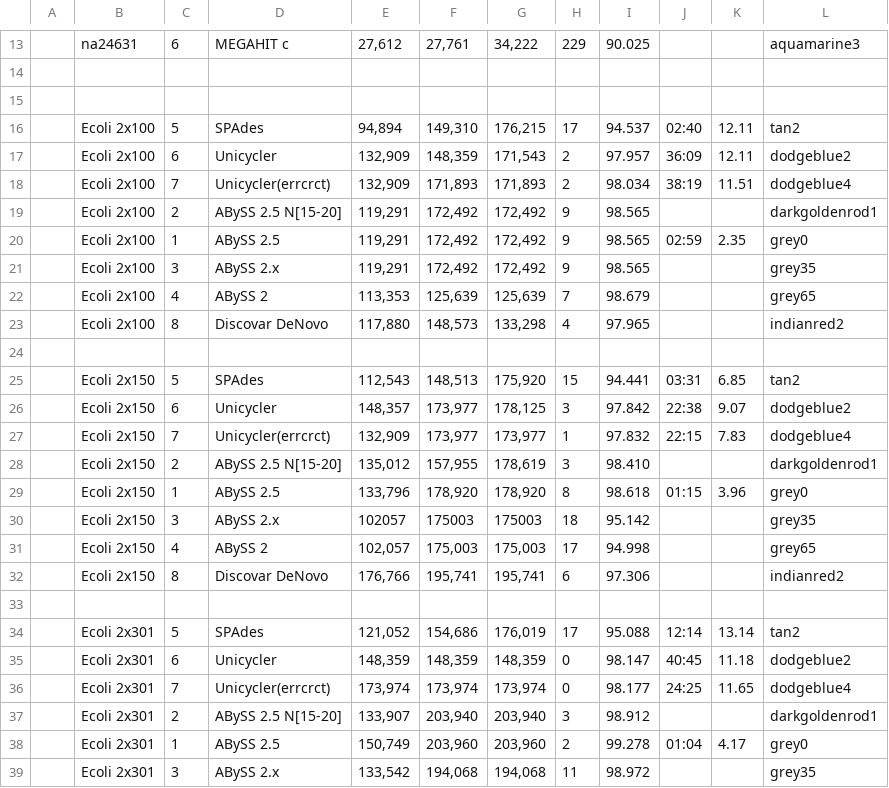
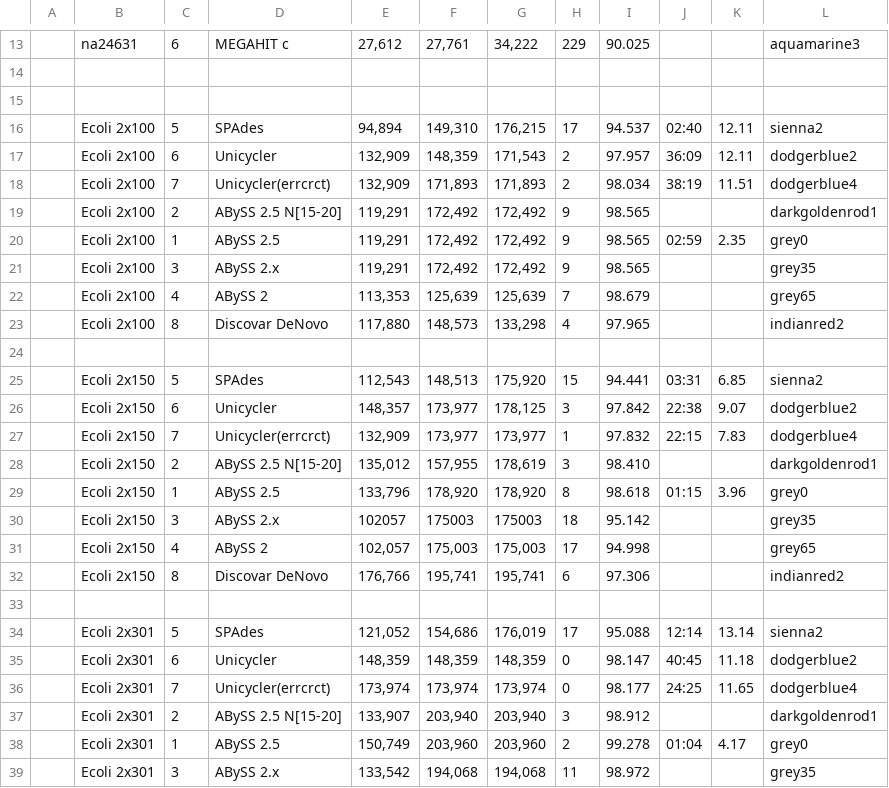
Before and after one commit to aafshinfard/scripts, a TSV file: temp/results.tsv, drawn as a sheet; only a part is shown, gaps mark what is left out.

Commit message:
Update results.tsv

```diff
--- a/temp/results.tsv
+++ b/temp/results.tsv
@@ -15,5 +15,5 @@
 
-| Ecoli 2x100| 5 | SPAdes             |94,894|149,310|176,215|17|94.537|02:40|12.11|  tan2 |
-| Ecoli 2x100| 6 | Unicycler          |132,909|148,359|171,543|2|97.957|36:09|12.11| dodgeblue2 |
-| Ecoli 2x100| 7 | Unicycler(errcrct) |132,909|171,893|171,893|2|98.034|38:19|11.51| dodgeblue4 |
+| Ecoli 2x100| 5 | SPAdes             |94,894|149,310|176,215|17|94.537|02:40|12.11|  sienna2 |
+| Ecoli 2x100| 6 | Unicycler          |132,909|148,359|171,543|2|97.957|36:09|12.11| dodgerblue2 |
+| Ecoli 2x100| 7 | Unicycler(errcrct) |132,909|171,893|171,893|2|98.034|38:19|11.51| dodgerblue4 |
 | Ecoli 2x100| 2 | ABySS 2.5 N[15-20] |119,291|172,492|172,492|9|98.565 | | | darkgoldenrod1 |
@@ -24,5 +24,5 @@
 
-| Ecoli 2x150| 5 | SPAdes             |112,543|148,513|175,920|15|94.441|03:31|6.85 | tan2 |
-| Ecoli 2x150| 6 | Unicycler          |148,357|173,977|178,125|3|97.842|22:38|9.07| dodgeblue2 |
-| Ecoli 2x150| 7 | Unicycler(errcrct) |132,909|173,977|173,977|1|97.832|22:15|7.83| dodgeblue4 |
+| Ecoli 2x150| 5 | SPAdes             |112,543|148,513|175,920|15|94.441|03:31|6.85 | sienna2 |
+| Ecoli 2x150| 6 | Unicycler          |148,357|173,977|178,125|3|97.842|22:38|9.07| dodgerblue2 |
+| Ecoli 2x150| 7 | Unicycler(errcrct) |132,909|173,977|173,977|1|97.832|22:15|7.83| dodgerblue4 |
 | Ecoli 2x150| 2 | ABySS 2.5 N[15-20] |135,012|157,955|178,619|3|98.410 | | | darkgoldenrod1 |
@@ -33,5 +33,5 @@
 
-| Ecoli 2x301| 5 | SPAdes             |121,052|154,686|176,019|17|95.088|12:14|13.14 | tan2 |
-| Ecoli 2x301| 6 | Unicycler          |148,359|148,359|148,359|0|98.147|40:45|11.18| dodgeblue2 |
-| Ecoli 2x301| 7 | Unicycler(errcrct) |173,974|173,974|173,974|0|98.177|24:25|11.65| dodgeblue4 |
+| Ecoli 2x301| 5 | SPAdes             |121,052|154,686|176,019|17|95.088|12:14|13.14 | sienna2 |
+| Ecoli 2x301| 6 | Unicycler          |148,359|148,359|148,359|0|98.147|40:45|11.18| dodgerblue2 |
+| Ecoli 2x301| 7 | Unicycler(errcrct) |173,974|173,974|173,974|0|98.177|24:25|11.65| dodgerblue4 |
 | Ecoli 2x301| 2 | ABySS 2.5 N[15-20] |133,907|203,940|203,940|3|98.912| | | darkgoldenrod1 |
```
